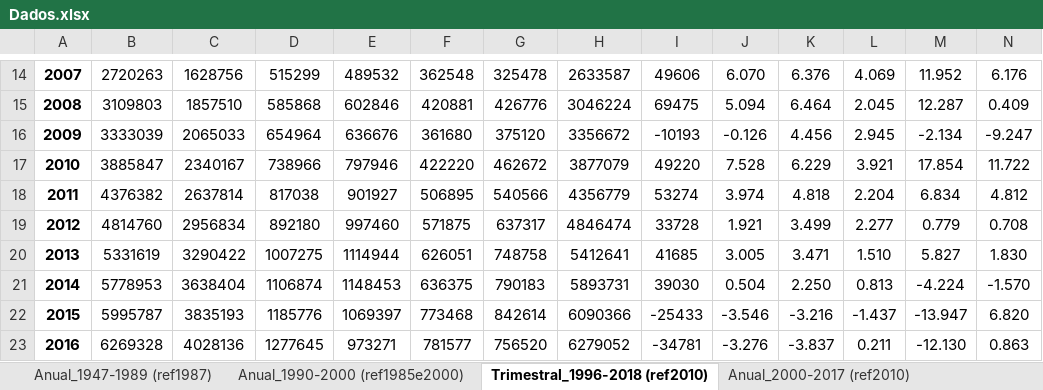
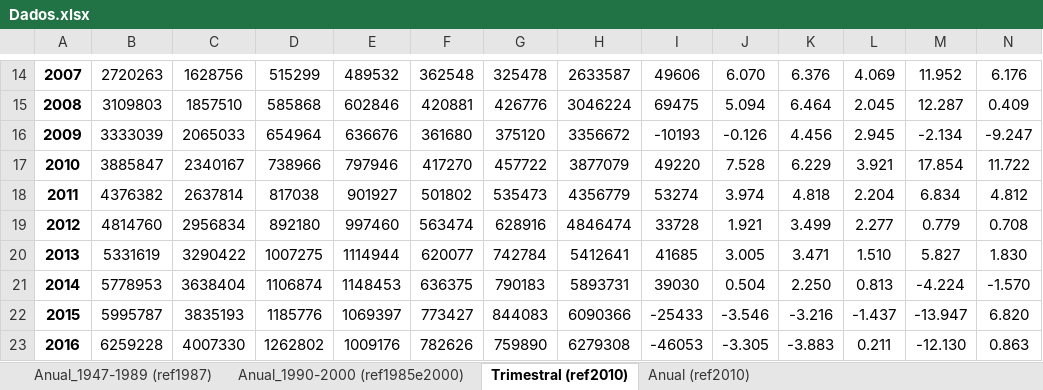
Before and after one commit to felipeferreira1/rentainternabruta, an Excel workbook: Dados.xlsx, sheet Trimestral (ref2010), drawn as a sheet; only a part is shown, gaps mark what is left out; values as stored, in another font and other column widths than the file's, no borders; the diff covers the shown part only; the diff names each change by its address in the sheet, - before the commit and + after, or states it on an @@ line.

```diff
--- a/Dados.xlsx (sheet Trimestral (ref2010))
+++ b/Dados.xlsx (sheet Trimestral (ref2010))
-sheet tab: Trimestral_1996-2018 (ref2010)
+sheet tab: Trimestral (ref2010)
-sheet tab: Anual_2000-2017 (ref2010)
+sheet tab: Anual (ref2010)
-F17: 422220
+F17: 417270
-G17: 462672
+G17: 457722
-F18: 506895
+F18: 501802
-G18: 540566
+G18: 535473
-F19: 571875
+F19: 563474
-G19: 637317
+G19: 628916
-F20: 626051
+F20: 620077
-G20: 748758
+G20: 742784
-F22: 773468
+F22: 773427
-G22: 842614
+G22: 844083
-B23: 6269328
+B23: 6259228
-C23: 4028136
+C23: 4007330
-D23: 1277645
+D23: 1262802
-E23: 973271
+E23: 1009176
-F23: 781577
+F23: 782626
-G23: 756520
+G23: 759890
-H23: 6279052
+H23: 6279308
-I23: -34781
+I23: -46053
-J23: -3.276
+J23: -3.305
-K23: -3.837
+K23: -3.883
```
Also changed, not shown: 28 edited cells elsewhere in this sheet, sheet Anual_1990-2000 (ref1985e2000), formulas that keep their value, charts or pictures, 9 other files.
